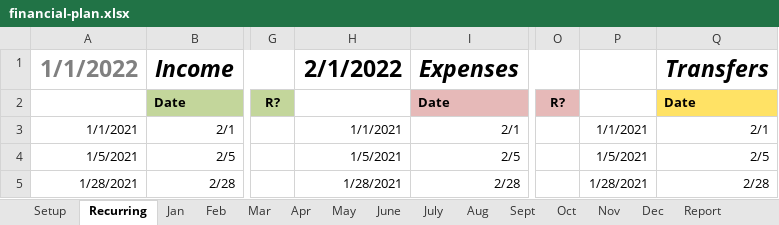
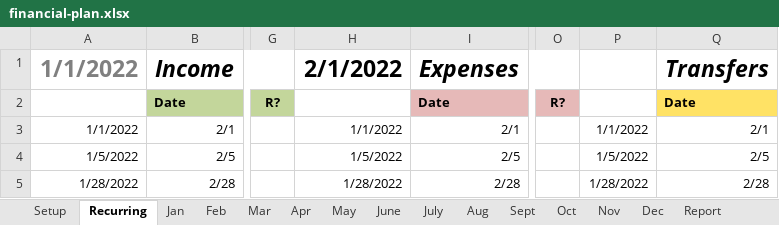
Before and after one commit to jacobq/budget-spreadsheet, an Excel workbook: financial-plan.xlsx, sheet Recurring, drawn as a sheet; only a part is shown, gaps mark what is left out; values as stored, in another font and other column widths than the file's, no borders; charts and pictures and conditional formats not drawn; the diff names each change by its address in the sheet, - before the commit and + after, or states it on an @@ line.

Commit message:
fix: use date format in recurring sheet (fixes #12)

```diff
--- a/financial-plan.xlsx (sheet Recurring)
+++ b/financial-plan.xlsx (sheet Recurring)
-A3: 1/1/2021
+A3: 1/1/2022
-H3: 1/1/2021
+H3: 1/1/2022
-P3: 1/1/2021
+P3: 1/1/2022
-A4: 1/5/2021
+A4: 1/5/2022
-H4: 1/5/2021
+H4: 1/5/2022
-P4: 1/5/2021
+P4: 1/5/2022
-A5: 1/28/2021
+A5: 1/28/2022
-H5: 1/28/2021
+H5: 1/28/2022
-P5: 1/28/2021
+P5: 1/28/2022
```
